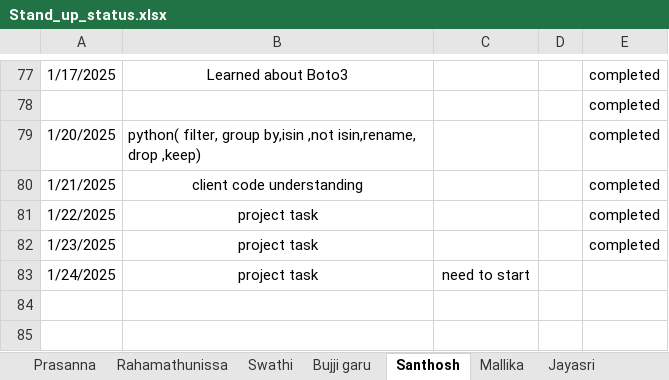
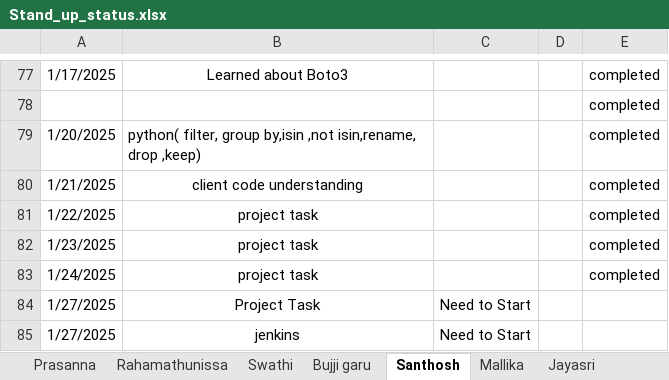
Before and after one commit to jayasriNandipu/Daily_standup_all, an Excel workbook: Stand_up_status.xlsx, sheet Santhosh, drawn as a sheet; only a part is shown, gaps mark what is left out; values as stored, in another font and other column widths than the file's, no borders; the diff names each change by its address in the sheet, - before the commit and + after, or states it on an @@ line.

```diff
--- a/Stand_up_status.xlsx (sheet Santhosh)
+++ b/Stand_up_status.xlsx (sheet Santhosh)
-C83: need to start
+C83: (empty)
-E83: (empty)
+E83: completed
+row 84: 1/27/2025 | Project Task | Need to Start
+row 85: 1/27/2025 | jenkins | Need to Start
```
Also changed, not shown: sheet Rahamathunissa, sheet Bujji garu, sheet Mallika, sheet Shamshad_garu, sheet Jayasri.
